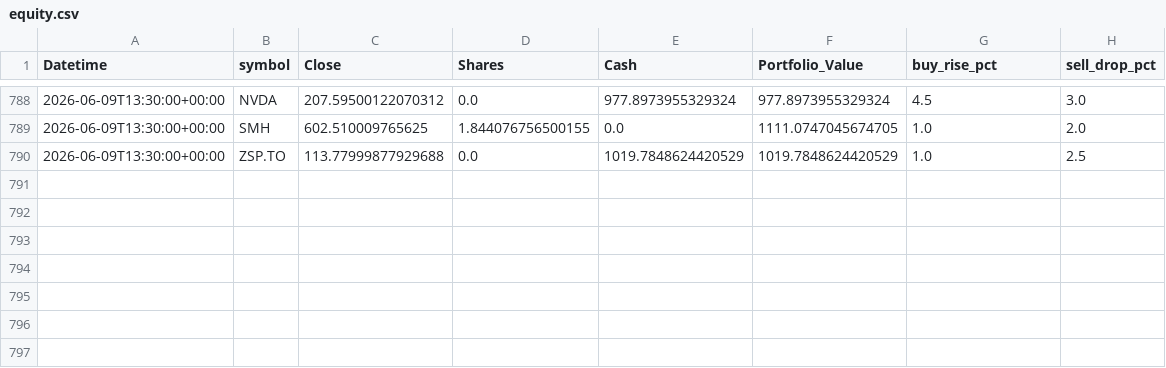
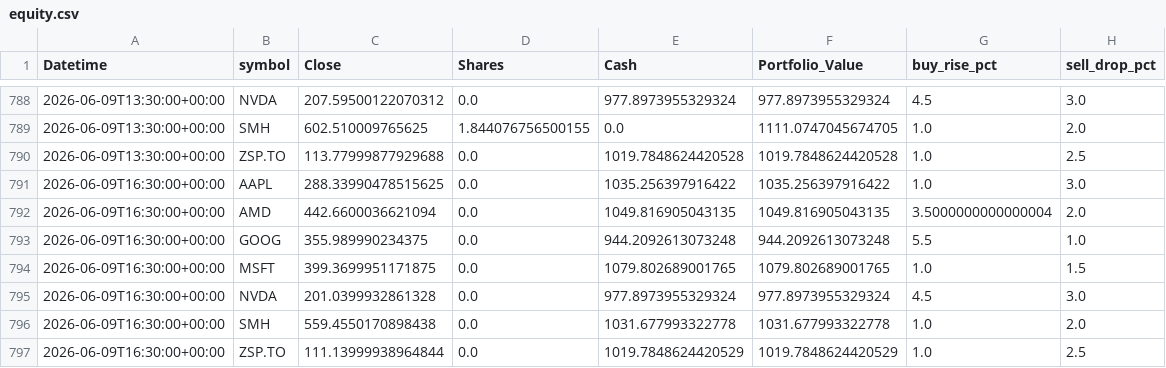
Before and after one commit to phungthien97/autonomous-trade-alerts, a CSV file: state/equity.csv, drawn as a sheet; only a part is shown, gaps mark what is left out.

```diff
--- a/state/equity.csv
+++ b/state/equity.csv
@@ -789,2 +789,9 @@ Datetime,symbol,Close,Shares,Cash,Portfolio_Value,buy_rise_pct,sell_drop_pct
 2026-06-09T13:30:00+00:00,SMH,602.510009765625,1.844076756500155,0.0,1111.0747045674705,1.0,2.0
-2026-06-09T13:30:00+00:00,ZSP.TO,113.77999877929688,0.0,1019.7848624420529,1019.7848624420529,1.0,2.5
+2026-06-09T13:30:00+00:00,ZSP.TO,113.77999877929688,0.0,1019.7848624420528,1019.7848624420528,1.0,2.5
+2026-06-09T16:30:00+00:00,AAPL,288.33990478515625,0.0,1035.256397916422,1035.256397916422,1.0,3.0
+2026-06-09T16:30:00+00:00,AMD,442.6600036621094,0.0,1049.816905043135,1049.816905043135,3.5000000000000004,2.0
+2026-06-09T16:30:00+00:00,GOOG,355.989990234375,0.0,944.2092613073248,944.2092613073248,5.5,1.0
+2026-06-09T16:30:00+00:00,MSFT,399.3699951171875,0.0,1079.802689001765,1079.802689001765,1.0,1.5
+2026-06-09T16:30:00+00:00,NVDA,201.0399932861328,0.0,977.8973955329324,977.8973955329324,4.5,3.0
+2026-06-09T16:30:00+00:00,SMH,559.4550170898438,0.0,1031.677993322778,1031.677993322778,1.0,2.0
+2026-06-09T16:30:00+00:00,ZSP.TO,111.13999938964844,0.0,1019.7848624420529,1019.7848624420529,1.0,2.5
```
Also changed, not shown: state/trades.csv, 1 other file.
